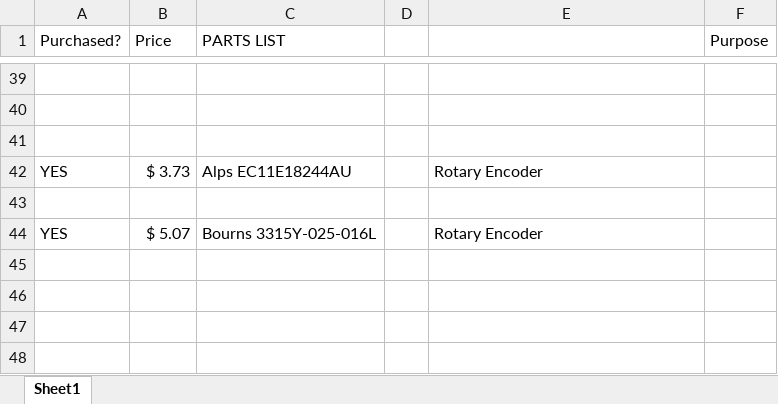
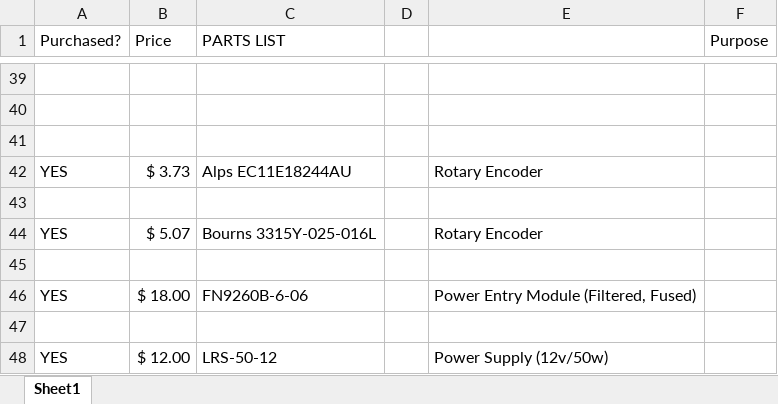
Before and after one commit to ibkickinit/schindler-clone, an Excel workbook: docs/Parts List.xlsx, sheet Sheet1, drawn as a sheet; only a part is shown, gaps mark what is left out; values as stored, in another font and other column widths than the file's, no borders; the diff names each change by its address in the sheet, - before the commit and + after, or states it on an @@ line.

```diff
--- a/docs/Parts List.xlsx (sheet Sheet1)
+++ b/docs/Parts List.xlsx (sheet Sheet1)
+row 45: (empty)
+row 46: YES | $ 18.00 | FN9260B-6-06 |  | Power Entry Module (Filtered, Fused)
+row 47: (empty)
+row 48: YES | $ 12.00 | LRS-50-12 |  | Power Supply (12v/50w)
```
Also changed, not shown: 30 other files.
